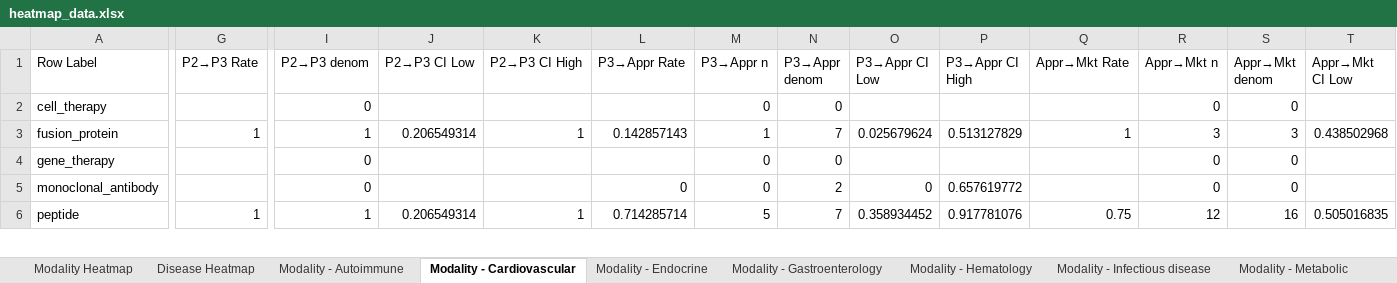
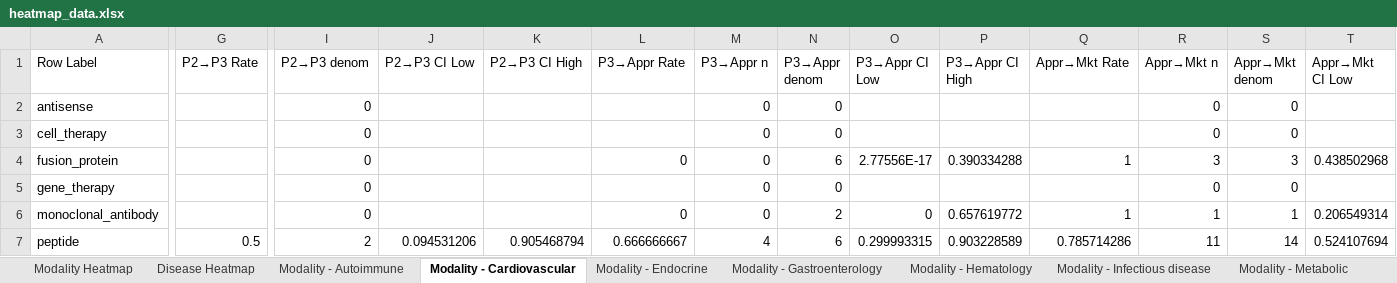
Before and after one commit to samirkt/drug-success-report, an Excel workbook: docs/heatmap_data.xlsx, sheet Modality - Cardiovascular, drawn as a sheet; only a part is shown, gaps mark what is left out; values as stored, in another font and other column widths than the file's, no borders; addresses are those after the commit; rows hold the shown columns only; the diff covers the shown part only; the diff names each change by its address in the sheet, - before the commit and + after, or states it on an @@ line.

```diff
--- a/docs/heatmap_data.xlsx (sheet Modality - Cardiovascular)
+++ b/docs/heatmap_data.xlsx (sheet Modality - Cardiovascular)
+row 2: antisense |  | 0 |  |  |  | 0 | 0 |  |  |  | 0 | 0
-G4 (P2→P3 Rate): 1
+G4 (P2→P3 Rate): (empty)
-I4 (P2→P3 denom): 1
+I4 (P2→P3 denom): 0
-J4 (P2→P3 CI Low): 0.206549314
+J4 (P2→P3 CI Low): (empty)
-K4 (P2→P3 CI High): 1
+K4 (P2→P3 CI High): (empty)
-L4 (P3→Appr Rate): 0.142857143
+L4 (P3→Appr Rate): 0
-M4 (P3→Appr n): 1
+M4 (P3→Appr n): 0
-N4 (P3→Appr denom): 7
+N4 (P3→Appr denom): 6
-O4 (P3→Appr CI Low): 0.025679624
+O4 (P3→Appr CI Low): 2.77556E-17
-P4 (P3→Appr CI High): 0.513127829
+P4 (P3→Appr CI High): 0.390334288
-Q6 (Appr→Mkt Rate): (empty)
+Q6 (Appr→Mkt Rate): 1
-R6 (Appr→Mkt n): 0
+R6 (Appr→Mkt n): 1
-S6 (Appr→Mkt denom): 0
+S6 (Appr→Mkt denom): 1
-T6 (Appr→Mkt CI Low): (empty)
+T6 (Appr→Mkt CI Low): 0.206549314
-G7 (P2→P3 Rate): 1
+G7 (P2→P3 Rate): 0.5
-I7 (P2→P3 denom): 1
+I7 (P2→P3 denom): 2
-J7 (P2→P3 CI Low): 0.206549314
+J7 (P2→P3 CI Low): 0.094531206
-K7 (P2→P3 CI High): 1
+K7 (P2→P3 CI High): 0.905468794
-L7 (P3→Appr Rate): 0.714285714
+L7 (P3→Appr Rate): 0.666666667
-M7 (P3→Appr n): 5
+M7 (P3→Appr n): 4
-N7 (P3→Appr denom): 7
+N7 (P3→Appr denom): 6
-O7 (P3→Appr CI Low): 0.358934452
+O7 (P3→Appr CI Low): 0.299993315
-P7 (P3→Appr CI High): 0.917781076
+P7 (P3→Appr CI High): 0.903228589
-Q7 (Appr→Mkt Rate): 0.75
+Q7 (Appr→Mkt Rate): 0.785714286
-R7 (Appr→Mkt n): 12
+R7 (Appr→Mkt n): 11
-S7 (Appr→Mkt denom): 16
+S7 (Appr→Mkt denom): 14
-T7 (Appr→Mkt CI Low): 0.505016835
+T7 (Appr→Mkt CI Low): 0.524107694
```
Also changed, not shown: 29 edited cells elsewhere in this sheet, sheet Sponsor Concentration, sheet Disease Heatmap, sheet Disease - small_molecule, sheet LOA by Disease, sheet Modality Heatmap, sheet Disease - peptide, 24 more sheets, 2 other files.
